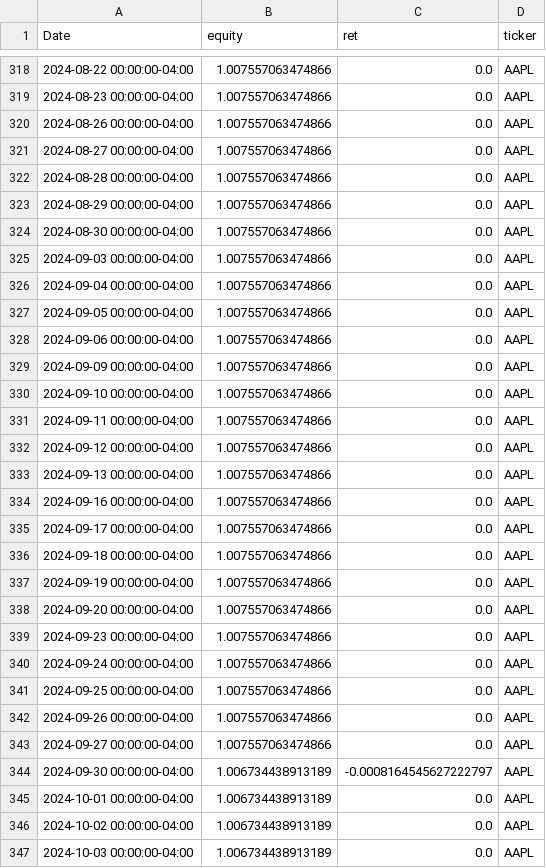
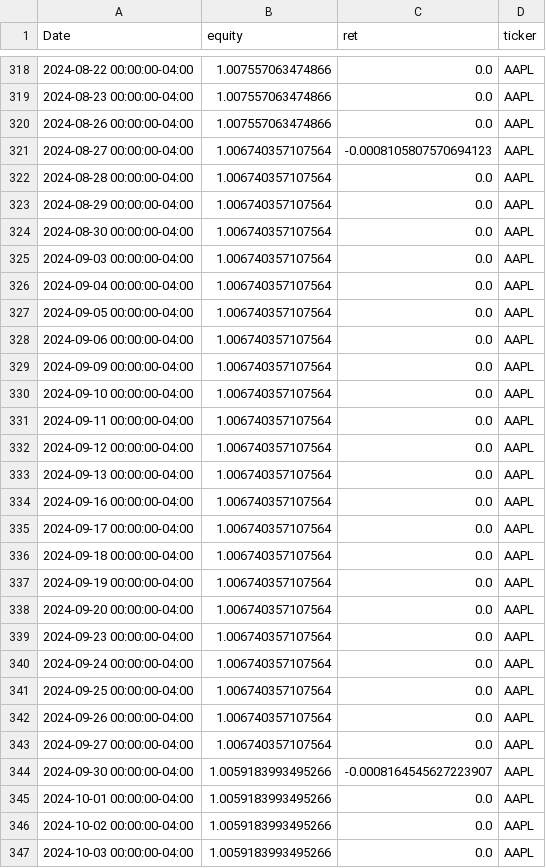
Before and after one commit to sebastian-siemianowski/python-options, a CSV file: backtests/AAPL_equity.csv, drawn as a sheet; only a part is shown, gaps mark what is left out; the diff covers the shown part only.

```diff
--- a/backtests/AAPL_equity.csv
+++ b/backtests/AAPL_equity.csv
@@ -320,28 +320,28 @@ Date,equity,ret,ticker
 2024-08-26 00:00:00-04:00,1.007557063474866,0.0,AAPL
-2024-08-27 00:00:00-04:00,1.007557063474866,0.0,AAPL
-2024-08-28 00:00:00-04:00,1.007557063474866,0.0,AAPL
-2024-08-29 00:00:00-04:00,1.007557063474866,0.0,AAPL
-2024-08-30 00:00:00-04:00,1.007557063474866,0.0,AAPL
-2024-09-03 00:00:00-04:00,1.007557063474866,0.0,AAPL
-2024-09-04 00:00:00-04:00,1.007557063474866,0.0,AAPL
-2024-09-05 00:00:00-04:00,1.007557063474866,0.0,AAPL
-2024-09-06 00:00:00-04:00,1.007557063474866,0.0,AAPL
-2024-09-09 00:00:00-04:00,1.007557063474866,0.0,AAPL
-2024-09-10 00:00:00-04:00,1.007557063474866,0.0,AAPL
-2024-09-11 00:00:00-04:00,1.007557063474866,0.0,AAPL
-2024-09-12 00:00:00-04:00,1.007557063474866,0.0,AAPL
-2024-09-13 00:00:00-04:00,1.007557063474866,0.0,AAPL
-2024-09-16 00:00:00-04:00,1.007557063474866,0.0,AAPL
-2024-09-17 00:00:00-04:00,1.007557063474866,0.0,AAPL
-2024-09-18 00:00:00-04:00,1.007557063474866,0.0,AAPL
-2024-09-19 00:00:00-04:00,1.007557063474866,0.0,AAPL
-2024-09-20 00:00:00-04:00,1.007557063474866,0.0,AAPL
-2024-09-23 00:00:00-04:00,1.007557063474866,0.0,AAPL
-2024-09-24 00:00:00-04:00,1.007557063474866,0.0,AAPL
-2024-09-25 00:00:00-04:00,1.007557063474866,0.0,AAPL
-2024-09-26 00:00:00-04:00,1.007557063474866,0.0,AAPL
-2024-09-27 00:00:00-04:00,1.007557063474866,0.0,AAPL
-2024-09-30 00:00:00-04:00,1.006734438913189,-0.0008164545627222797,AAPL
-2024-10-01 00:00:00-04:00,1.006734438913189,0.0,AAPL
-2024-10-02 00:00:00-04:00,1.006734438913189,0.0,AAPL
-2024-10-03 00:00:00-04:00,1.006734438913189,0.0,AAPL
+2024-08-27 00:00:00-04:00,1.006740357107564,-0.0008105807570694123,AAPL
+2024-08-28 00:00:00-04:00,1.006740357107564,0.0,AAPL
+2024-08-29 00:00:00-04:00,1.006740357107564,0.0,AAPL
+2024-08-30 00:00:00-04:00,1.006740357107564,0.0,AAPL
+2024-09-03 00:00:00-04:00,1.006740357107564,0.0,AAPL
+2024-09-04 00:00:00-04:00,1.006740357107564,0.0,AAPL
+2024-09-05 00:00:00-04:00,1.006740357107564,0.0,AAPL
+2024-09-06 00:00:00-04:00,1.006740357107564,0.0,AAPL
+2024-09-09 00:00:00-04:00,1.006740357107564,0.0,AAPL
+2024-09-10 00:00:00-04:00,1.006740357107564,0.0,AAPL
+2024-09-11 00:00:00-04:00,1.006740357107564,0.0,AAPL
+2024-09-12 00:00:00-04:00,1.006740357107564,0.0,AAPL
+2024-09-13 00:00:00-04:00,1.006740357107564,0.0,AAPL
+2024-09-16 00:00:00-04:00,1.006740357107564,0.0,AAPL
+2024-09-17 00:00:00-04:00,1.006740357107564,0.0,AAPL
+2024-09-18 00:00:00-04:00,1.006740357107564,0.0,AAPL
+2024-09-19 00:00:00-04:00,1.006740357107564,0.0,AAPL
+2024-09-20 00:00:00-04:00,1.006740357107564,0.0,AAPL
+2024-09-23 00:00:00-04:00,1.006740357107564,0.0,AAPL
+2024-09-24 00:00:00-04:00,1.006740357107564,0.0,AAPL
+2024-09-25 00:00:00-04:00,1.006740357107564,0.0,AAPL
+2024-09-26 00:00:00-04:00,1.006740357107564,0.0,AAPL
+2024-09-27 00:00:00-04:00,1.006740357107564,0.0,AAPL
+2024-09-30 00:00:00-04:00,1.0059183993495266,-0.0008164545627223907,AAPL
+2024-10-01 00:00:00-04:00,1.0059183993495266,0.0,AAPL
+2024-10-02 00:00:00-04:00,1.0059183993495266,0.0,AAPL
+2024-10-03 00:00:00-04:00,1.0059183993495266,0.0,AAPL
```
Also changed, not shown: 154 edited cells elsewhere in this file, backtests/MSFT_equity.csv, backtests/MSTR_equity.csv, 4 other files.
